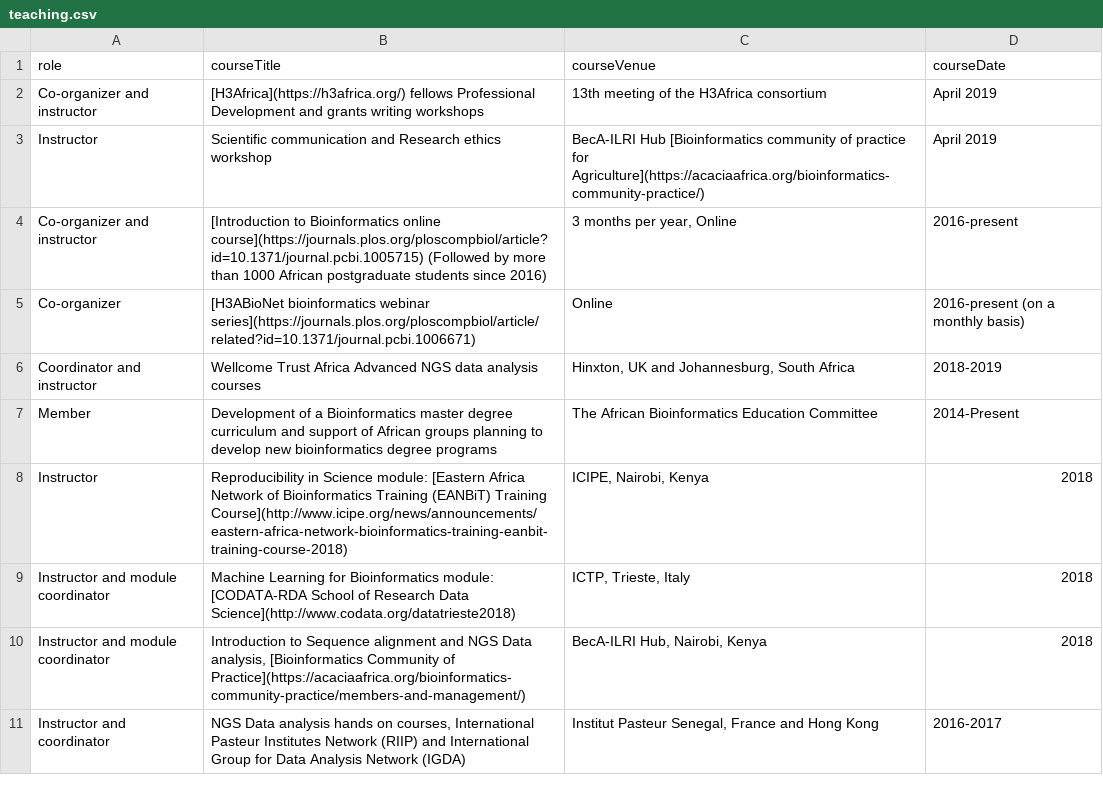
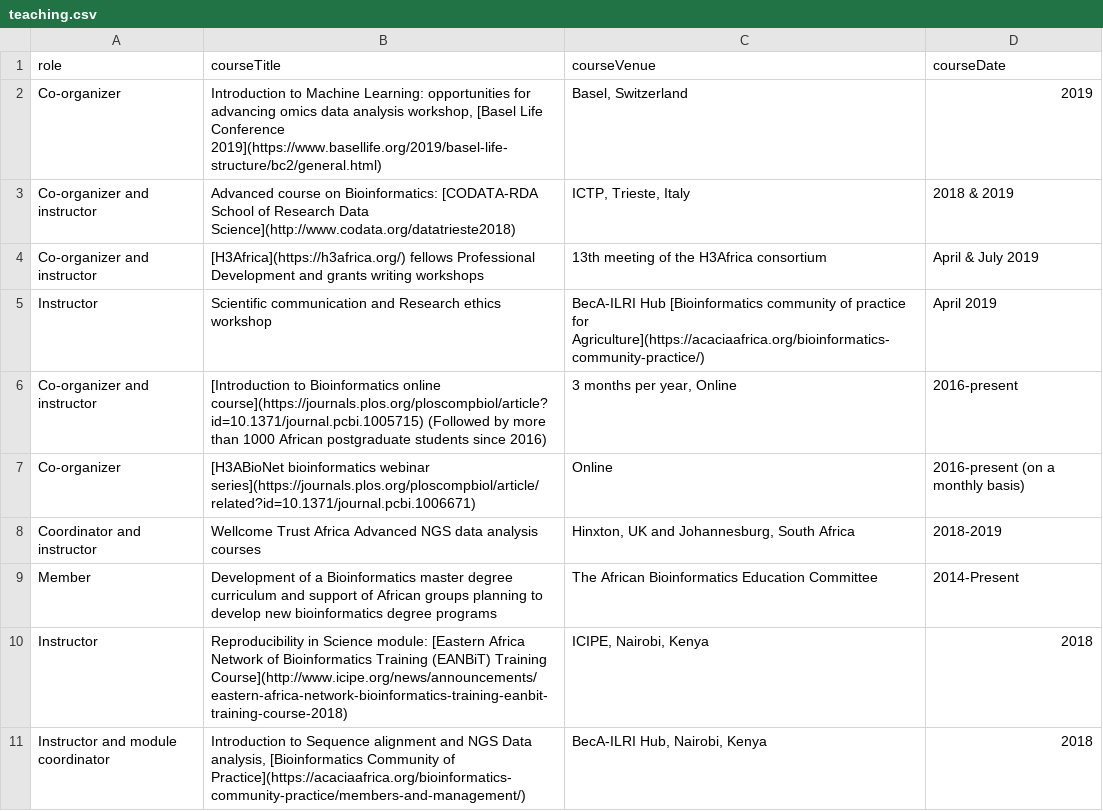
Before and after one commit to amelgh/amelgh.github.io, a CSV file: _data/teaching.csv, drawn as a sheet; only a part is shown; the shorter side is filled out with more unchanged rows.

Commit message:
Update teaching.csv

```diff
--- a/_data/teaching.csv
+++ b/_data/teaching.csv
@@ -1,3 +1,5 @@
 role,courseTitle,courseVenue,courseDate
-"Co-organizer and instructor","[H3Africa](https://h3africa.org/) fellows Professional Development and grants writing workshops","13th meeting of the H3Africa consortium","April 2019"
+"Co-organizer","Introduction to Machine Learning: opportunities for advancing omics data analysis workshop, [Basel Life Conference 2019](https://www.basellife.org/2019/basel-life-structure/bc2/general.html)","Basel, Switzerland","2019"
+"Co-organizer and instructor","Advanced course on Bioinformatics: [CODATA-RDA School of Research Data Science](http://www.codata.org/datatrieste2018)","ICTP, Trieste, Italy","2018 & 2019"
+"Co-organizer and instructor","[H3Africa](https://h3africa.org/) fellows Professional Development and grants writing workshops","13th meeting of the H3Africa consortium","April & July 2019"
 "Instructor","Scientific communication and Research ethics workshop","BecA-ILRI Hub [Bioinformatics community of practice for Agriculture](https://acaciaafrica.org/bioinformatics-community-practice/)","April 2019"
@@ -8,3 +10,2 @@ role,courseTitle,courseVenue,courseDate
 "Instructor","Reproducibility in Science module: [Eastern Africa Network of Bioinformatics Training (EANBiT) Training Course](http://www.icipe.org/news/announcements/eastern-africa-network-bioinformatics-training-eanbit-training-course-2018)","ICIPE, Nairobi, Kenya","2018"
-"Instructor and module coordinator","Machine Learning for Bioinformatics module: [CODATA-RDA School of Research Data Science](http://www.codata.org/datatrieste2018)","ICTP, Trieste, Italy","2018"
 "Instructor and module coordinator","Introduction to Sequence alignment and NGS Data analysis, [Bioinformatics Community of Practice](https://acaciaafrica.org/bioinformatics-community-practice/members-and-management/)","BecA-ILRI Hub, Nairobi, Kenya","2018"
```
